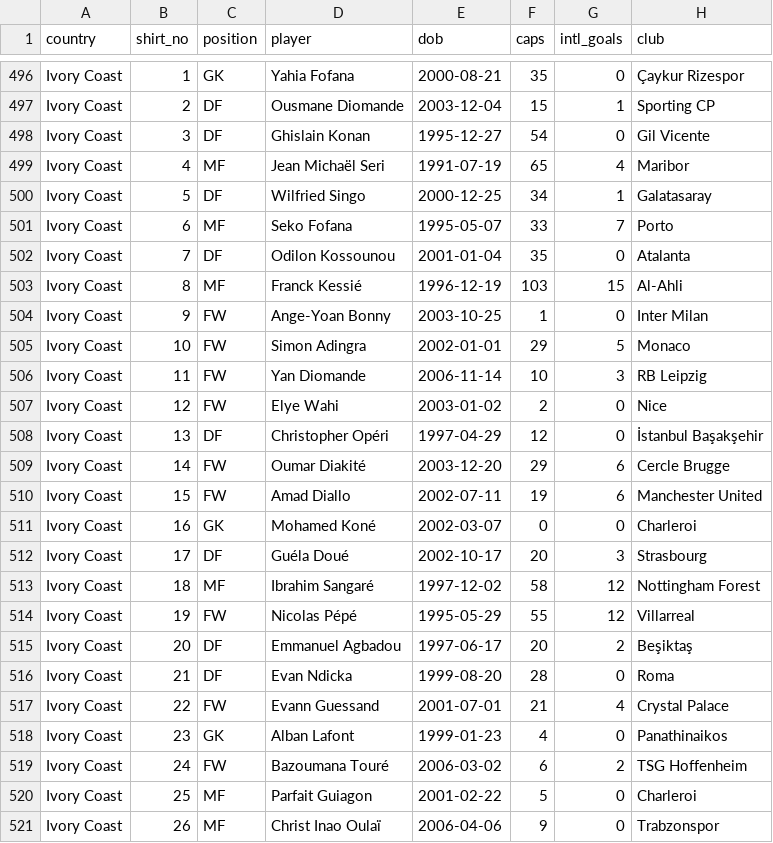
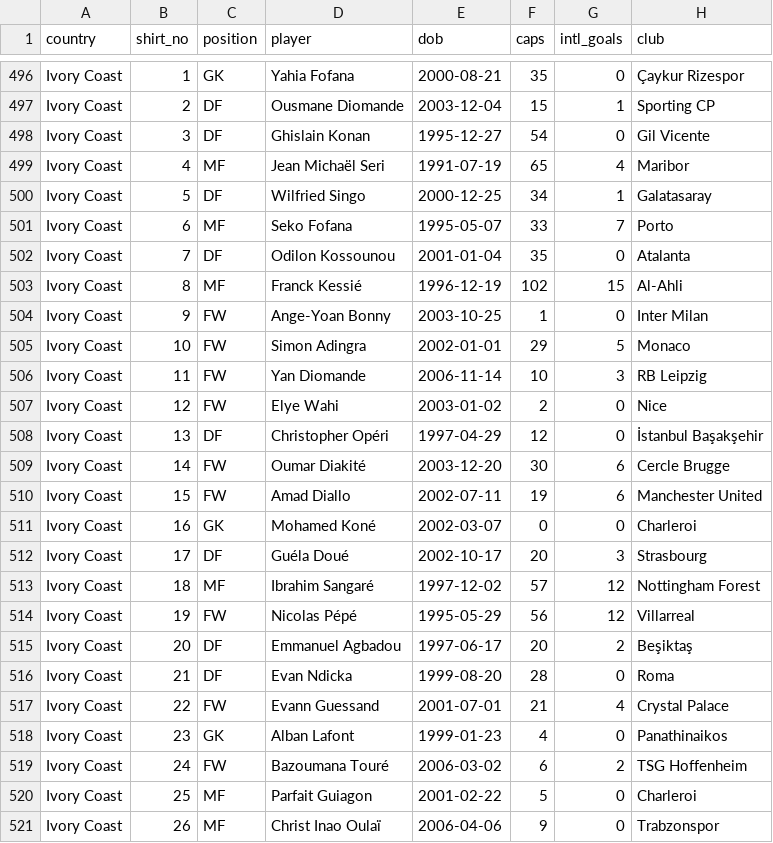
Before and after one commit to DiegoLarrieta/WorldCupPredictions, a CSV file: data/csv/worldcup/wc_squads.csv, drawn as a sheet; only a part is shown, gaps mark what is left out.

```diff
--- a/data/csv/worldcup/wc_squads.csv
+++ b/data/csv/worldcup/wc_squads.csv
@@ -502,3 +502,3 @@ Ivory Coast,6,MF,Seko Fofana,1995-05-07,33,7,Porto
 Ivory Coast,7,DF,Odilon Kossounou,2001-01-04,35,0,Atalanta
-Ivory Coast,8,MF,Franck Kessié,1996-12-19,103,15,Al-Ahli
+Ivory Coast,8,MF,Franck Kessié,1996-12-19,102,15,Al-Ahli
 Ivory Coast,9,FW,Ange-Yoan Bonny,2003-10-25,1,0,Inter Milan
@@ -508,3 +508,3 @@ Ivory Coast,12,FW,Elye Wahi,2003-01-02,2,0,Nice
 Ivory Coast,13,DF,Christopher Opéri,1997-04-29,12,0,İstanbul Başakşehir
-Ivory Coast,14,FW,Oumar Diakité,2003-12-20,29,6,Cercle Brugge
+Ivory Coast,14,FW,Oumar Diakité,2003-12-20,30,6,Cercle Brugge
 Ivory Coast,15,FW,Amad Diallo,2002-07-11,19,6,Manchester United
@@ -512,4 +512,4 @@ Ivory Coast,16,GK,Mohamed Koné,2002-03-07,0,0,Charleroi
 Ivory Coast,17,DF,Guéla Doué,2002-10-17,20,3,Strasbourg
-Ivory Coast,18,MF,Ibrahim Sangaré,1997-12-02,58,12,Nottingham Forest
-Ivory Coast,19,FW,Nicolas Pépé,1995-05-29,55,12,Villarreal
+Ivory Coast,18,MF,Ibrahim Sangaré,1997-12-02,57,12,Nottingham Forest
+Ivory Coast,19,FW,Nicolas Pépé,1995-05-29,56,12,Villarreal
 Ivory Coast,20,DF,Emmanuel Agbadou,1997-06-17,20,2,Beşiktaş
```
Also changed, not shown: data/csv/derived/match_vs_market.csv, data/csv/matches/match_odds.csv, 6 other files.
